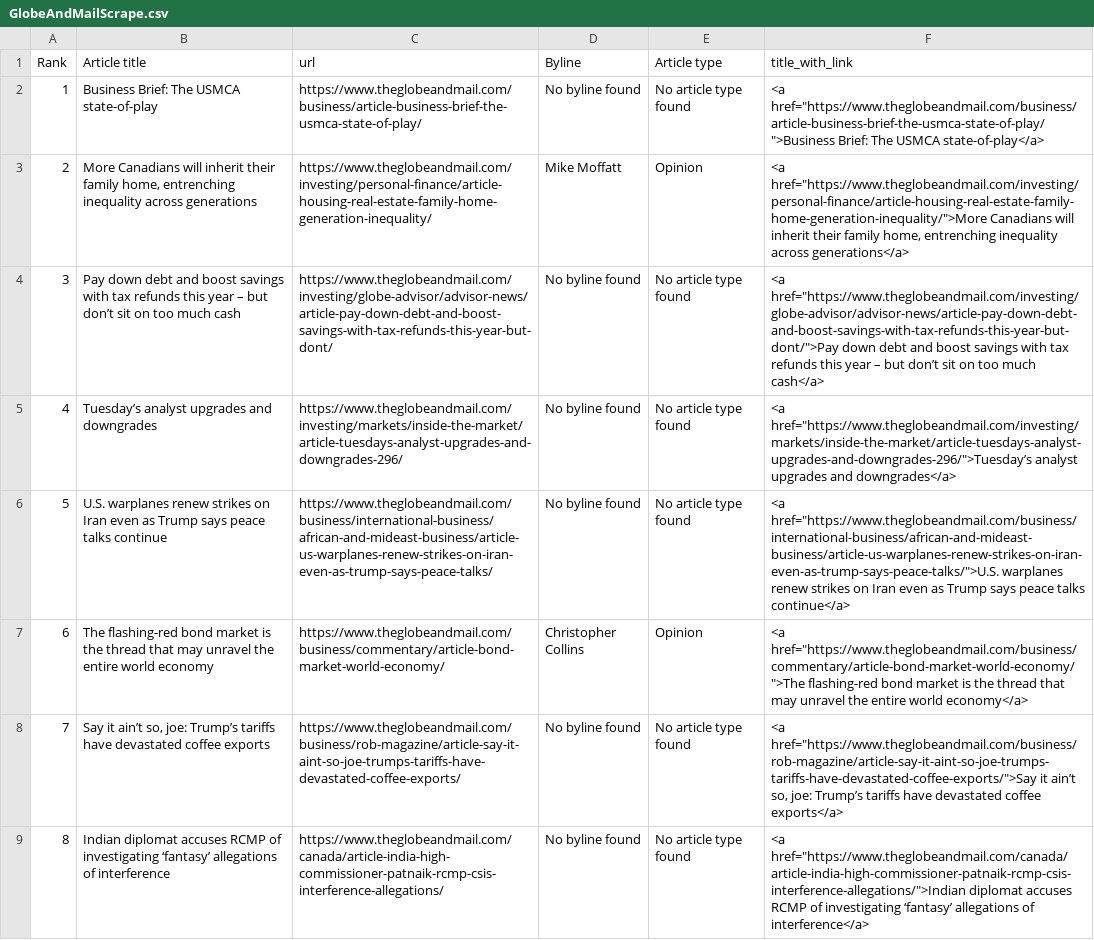
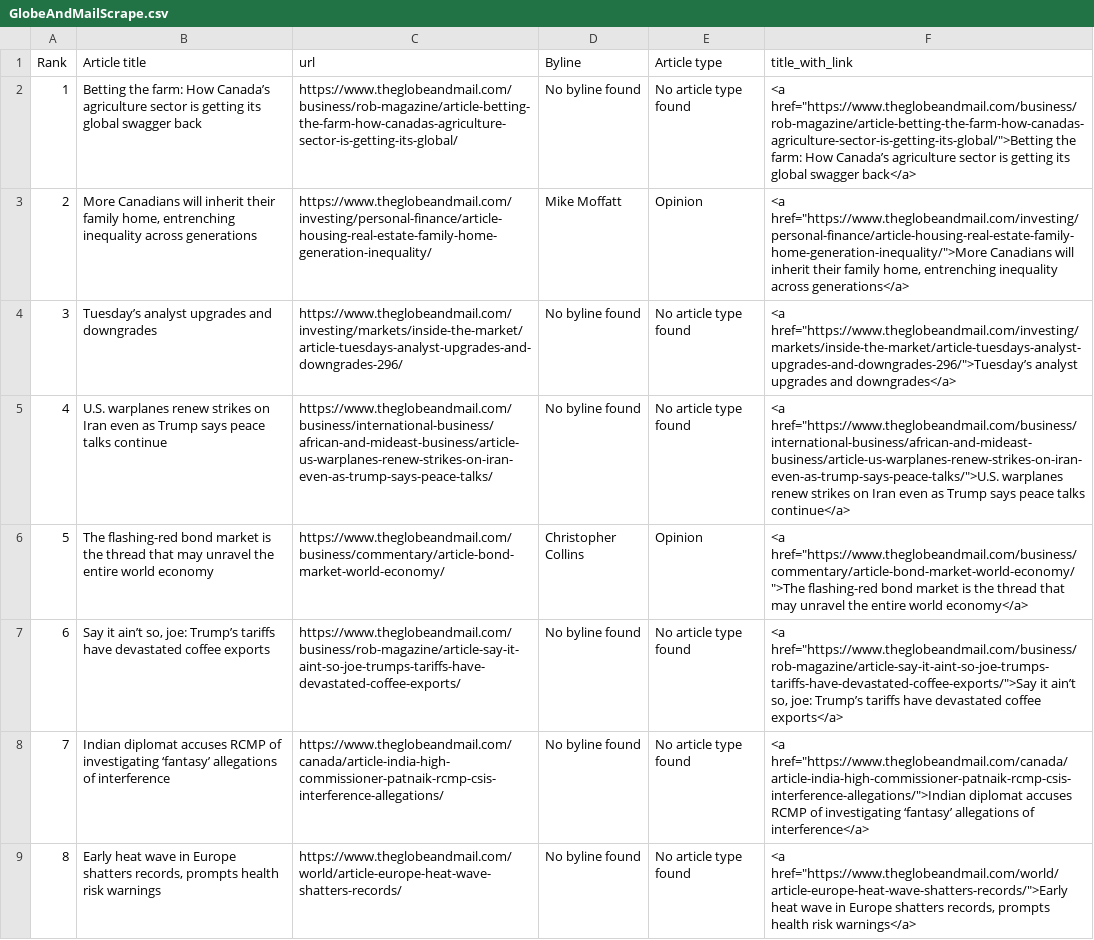
Before and after one commit to caoramckenna/canada-news-trending-stories, a CSV file: GlobeAndMailScrape.csv, drawn as a sheet; removed rows and columns are numbered as before the commit, all else as after; the diff names each change by its address in the sheet, - before the commit and + after, or states it on an @@ line.

```diff
--- a/GlobeAndMailScrape.csv
+++ b/GlobeAndMailScrape.csv
-B2 (Article title): Business Brief: The USMCA state-of-play
+B2 (Article title): Betting the farm: How Canada’s agriculture sector is getting its global swagger back
-C2 (url): https://www.theglobeandmail.com/business/article-business-brief-the-usmca-state-of-play/
+C2 (url): https://www.theglobeandmail.com/business/rob-magazine/article-betting-the-farm-how-canadas-agriculture-sector-is-getting-its-global/
-F2 (title_with_link): <a href="https://www.theglobeandmail.com/business/article-business-brief-the-usmca-state-of-play/">Business Brief: The USMCA state-of-play</a>
+F2 (title_with_link): <a href="https://www.theglobeandmail.com/business/rob-magazine/article-betting-the-farm-how-canadas-agriculture-sector-is-getting-its-global/">Betting the farm: How Canada’s agriculture sector is getting its global swagger back</a>
-row 4: 3 | Pay down debt and boost savings with tax refunds this year – but don’t sit on too much cash | https://www.theglobeandmail.com/investing/globe-advisor/advisor-news/article-pay-down-debt-and-boost-savings-with-tax-refunds-this-year-but-dont/ | No byline found | No article type found | <a href="https://www.theglobeandmail.com/investing/globe-advisor/advisor-news/article-pay-down-debt-and-boost-savings-with-tax-refunds-this-year-but-dont/">Pay down debt and boost savings with tax refunds this year – but don’t sit on too much cash</a>
@@ column A (Rank) renumbered between rows 4 and 8 @@
+row 9: 8 | Early heat wave in Europe shatters records, prompts health risk warnings | https://www.theglobeandmail.com/world/article-europe-heat-wave-shatters-records/ | No byline found | No article type found | <a href="https://www.theglobeandmail.com/world/article-europe-heat-wave-shatters-records/">Early heat wave in Europe shatters records, prompts health risk warnings</a>
```
Also changed, not shown: CTVScrape.csv, NationalPostScrape.csv, 4 other files.
